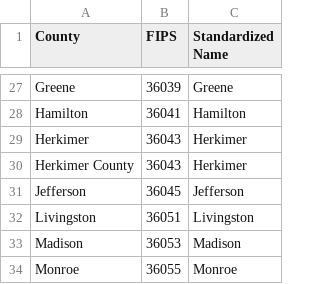
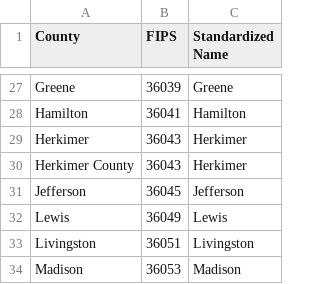
Before and after one commit to cgr-promising-solutions/data, a CSV file: ny-covid-19-geography-xwalk.csv, drawn as a sheet; only a part is shown, gaps mark what is left out; the shorter side is filled out with more unchanged rows; the diff names each change by its address in the sheet, - before the commit and + after, or states it on an @@ line.

```diff
--- a/ny-covid-19-geography-xwalk.csv
+++ b/ny-covid-19-geography-xwalk.csv
+row 32: Lewis | 36049 | Lewis
```
Also changed, not shown: ny-covid-19-211-calls.csv, ny-covid-19.csv.
